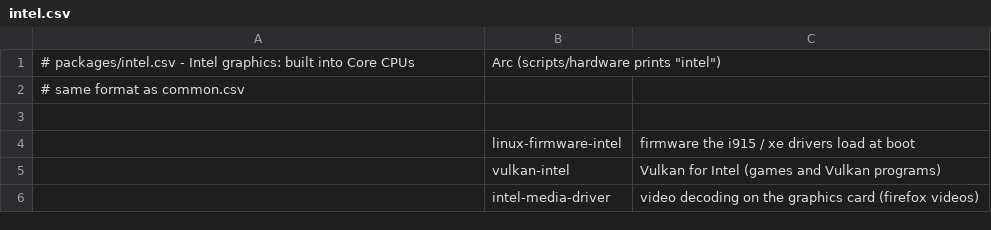
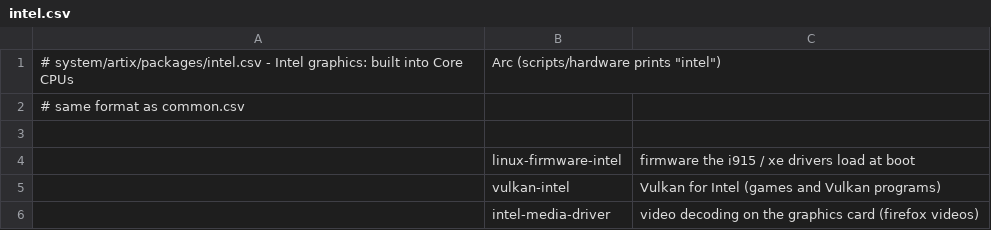
Before and after one commit to kiran-why/Shh-dotfiles, a CSV file: system/artix/packages/intel.csv (was system/packages/intel.csv), drawn as a sheet.

```diff
--- a/system/packages/intel.csv
+++ b/system/artix/packages/intel.csv
@@ -1,2 +1,2 @@
-# packages/intel.csv - Intel graphics: built into Core CPUs, Arc (scripts/hardware prints "intel")
+# system/artix/packages/intel.csv - Intel graphics: built into Core CPUs, Arc (scripts/hardware prints "intel")
 # same format as common.csv
```
Also changed, not shown: system/artix/packages/amd.csv, system/artix/packages/common.csv, 10 other files.
